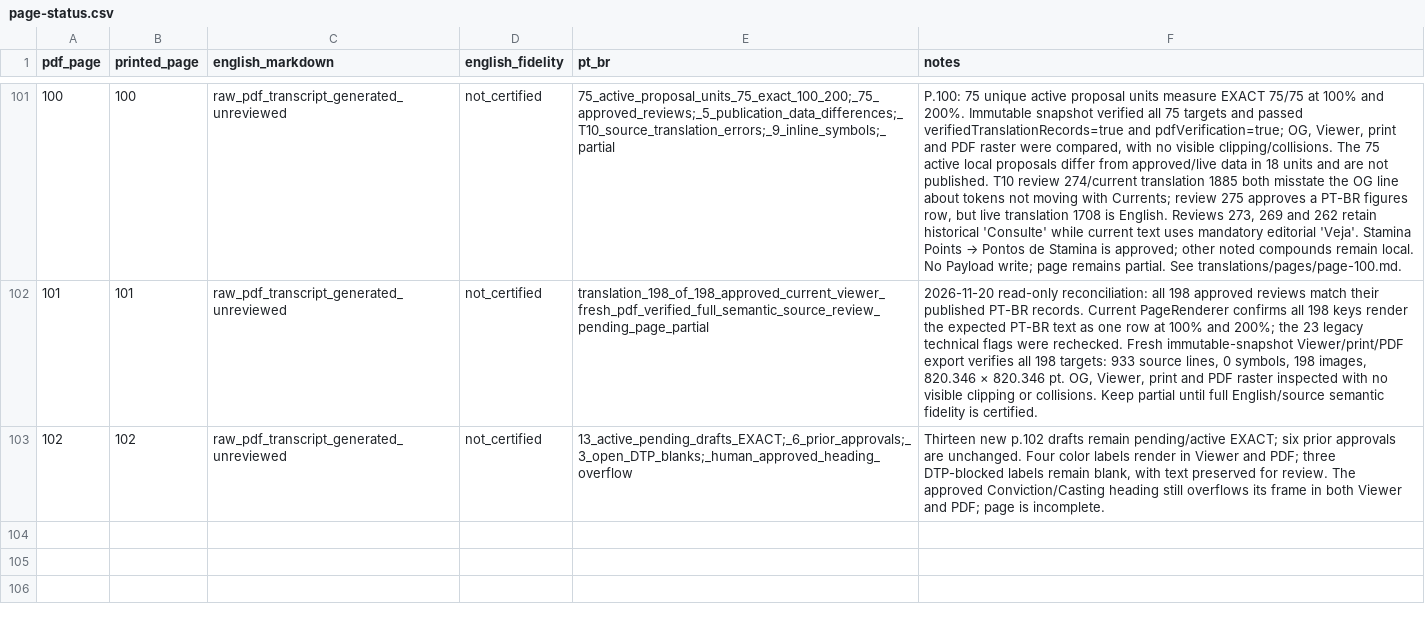
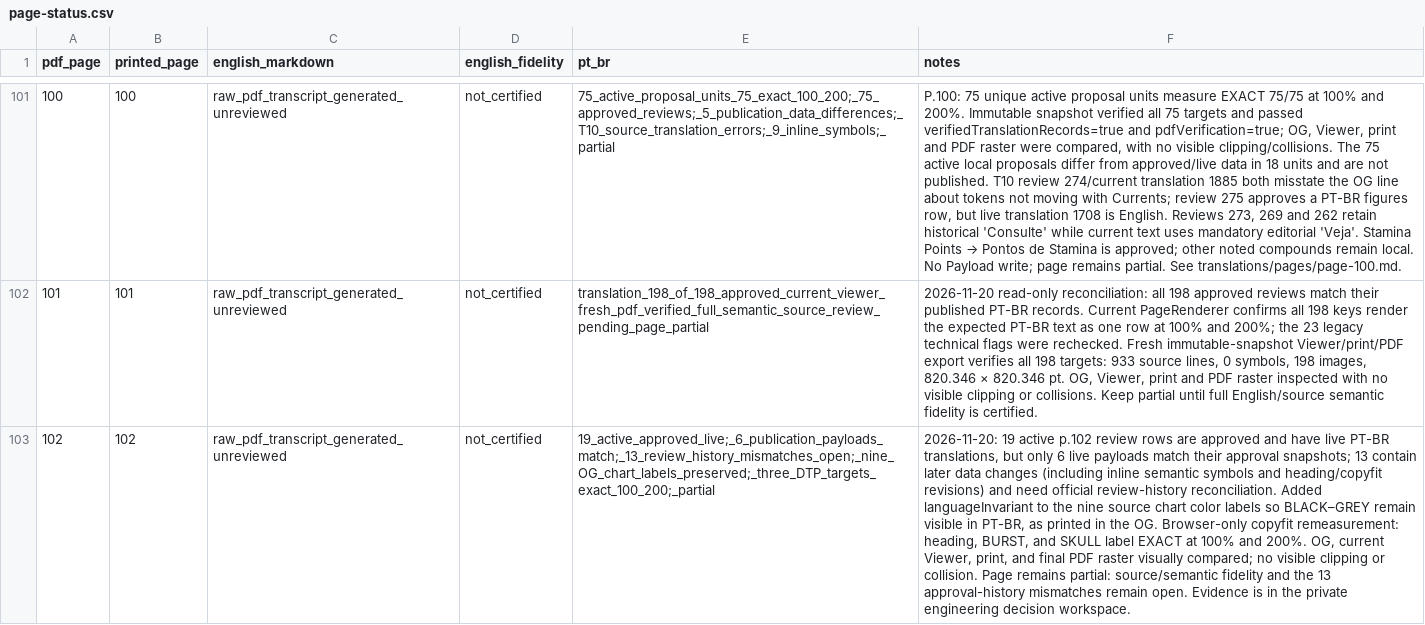
Before and after one commit to devbrunoflorian/middara, a CSV file: docs/translations/page-status.csv, drawn as a sheet; only a part is shown, gaps mark what is left out; the diff names each change by its address in the sheet, - before the commit and + after, or states it on an @@ line.

Commit message:
Fix page 102 chart label preservation

```diff
--- a/docs/translations/page-status.csv
+++ b/docs/translations/page-status.csv
-E103 (pt_br): 13_active_pending_drafts_EXACT;_6_prior_approvals;_3_open_DTP_blanks;_human_approved_heading_overflow
+E103 (pt_br): 19_active_approved_live;_6_publication_payloads_match;_13_review_history_mismatches_open;_nine_OG_chart_labels_preserved;_three_DTP_targets_exact_100_200;_partial
-F103 (notes): Thirteen new p.102 drafts remain pending/active EXACT; six prior approvals are unchanged. Four color labels render in Viewer and PDF; three DTP-blocked labels remain blank, with text preserved for review. The approved Conviction/Casting heading still overflows its frame in both Viewer and PDF; page is incomplete.
+F103 (notes): 2026-11-20: 19 active p.102 review rows are approved and have live PT-BR translations, but only 6 live payloads match their approval snapshots; 13 contain later data changes (including inline semantic symbols and heading/copyfit revisions) and need official review-history reconciliation. Added languageInvariant to the nine source chart color labels so BLACK–GREY remain visible in PT-BR, as printed in the OG. Browser-only copyfit remeasurement: heading, BURST, and SKULL label EXACT at 100% and 200%. OG, current Viewer, print, and final PDF raster visually compared; no visible clipping or collision. Page remains partial: source/semantic fidelity and the 13 approval-history mismatches remain open. Evidence is in the private engineering decision workspace.
```
Also changed, not shown: 2 other files.
